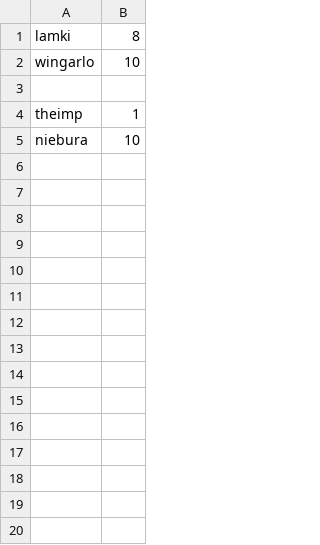
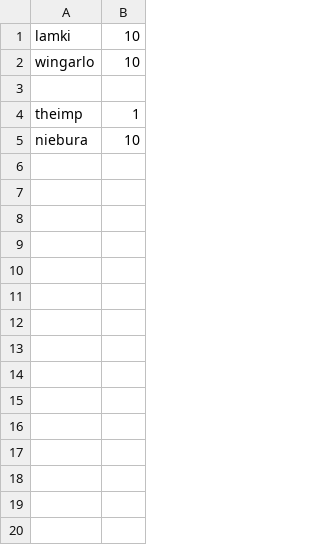
Before and after one commit to khlam/Tuter, a CSV file: userfolders/lamki/ratings.csv, drawn as a sheet; only a part is shown; the diff covers the shown part only.

```diff
--- a/userfolders/lamki/ratings.csv
+++ b/userfolders/lamki/ratings.csv
@@ -1,2 +1,2 @@
-lamki,8
+lamki,10
 wingarlo,10
@@ -5 +5,16 @@ theimp,1
 niebura,10
+,
+,
+,
+,
+,
+,
+,
+,
+,
+,
+,
+,
+,
+,
+,
```
Also changed, not shown: 186 added rows elsewhere in this file, 1 other file.
